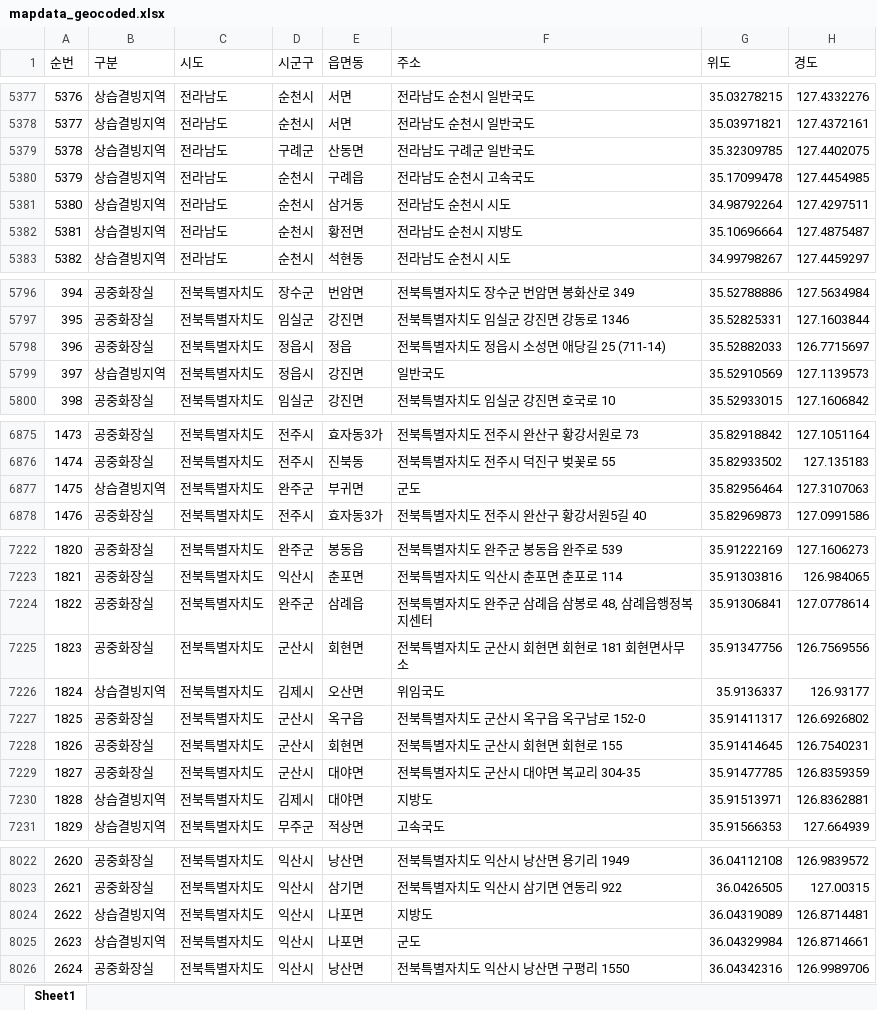
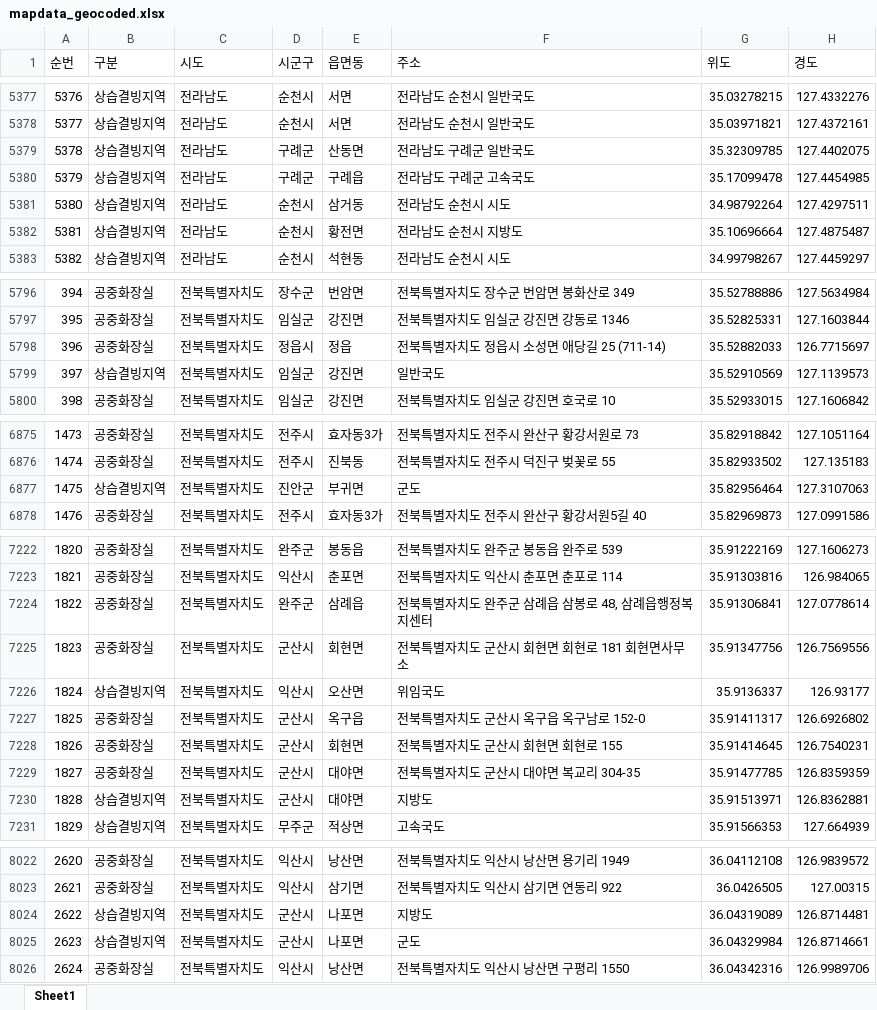
Before and after one commit to longtermcare0240-web/risk, an Excel workbook: mapdata_geocoded.xlsx, sheet Sheet1, drawn as a sheet; only a part is shown, gaps mark what is left out; values as stored, in another font and other column widths than the file's, no borders; the diff covers the shown part only; the diff names each change by its address in the sheet, - before the commit and + after, or states it on an @@ line.

```diff
--- a/mapdata_geocoded.xlsx (sheet Sheet1)
+++ b/mapdata_geocoded.xlsx (sheet Sheet1)
-D5380 (시군구): 순천시
+D5380 (시군구): 구례군
-F5380 (주소): 전라남도 순천시 고속국도
+F5380 (주소): 전라남도 구례군 고속국도
-D5799 (시군구): 정읍시
+D5799 (시군구): 임실군
-D6877 (시군구): 완주군
+D6877 (시군구): 진안군
-D7226 (시군구): 김제시
+D7226 (시군구): 익산시
-D7230 (시군구): 김제시
+D7230 (시군구): 군산시
-D8024:D8025 (시군구): 익산시
+D8024:D8025 (시군구): 군산시
```
Also changed, not shown: 31 edited cells elsewhere in this sheet.
